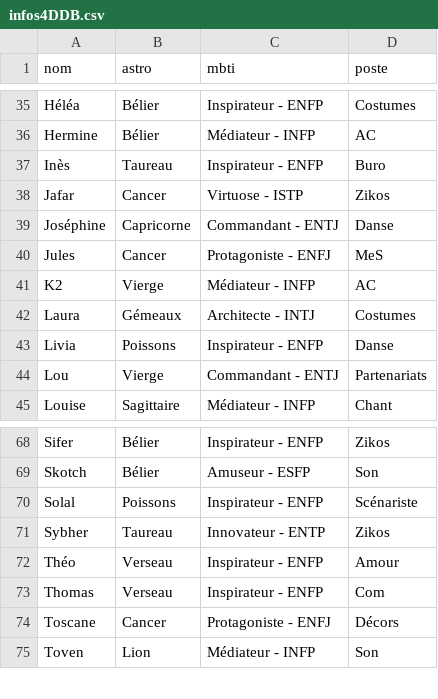
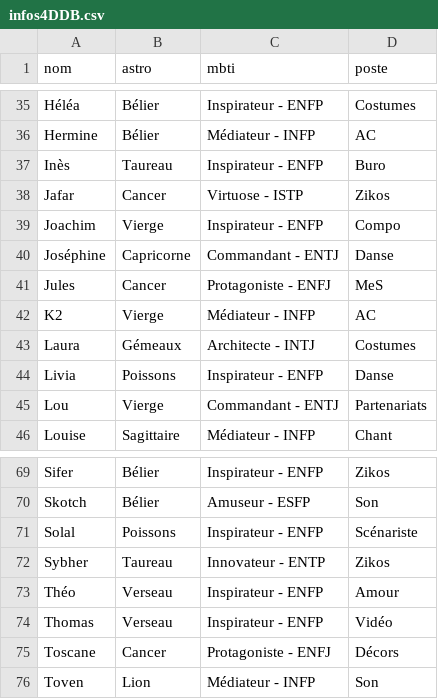
Before and after one commit to commuzlyon/commuz.fr, a CSV file: public/c/commurge/infos4DDB.csv, drawn as a sheet; only a part is shown, gaps mark what is left out.

```diff
--- a/public/c/commurge/infos4DDB.csv
+++ b/public/c/commurge/infos4DDB.csv
@@ -38,2 +38,3 @@ Inès;Taureau;Inspirateur - ENFP;Buro
 Jafar;Cancer;Virtuose - ISTP;Zikos
+Joachim;Vierge;Inspirateur - ENFP;Compo
 Joséphine;Capricorne;Commandant - ENTJ;Danse
@@ -72,3 +73,3 @@ Sybher;Taureau;Innovateur - ENTP;Zikos
 Théo;Verseau;Inspirateur - ENFP;Amour
-Thomas;Verseau;Inspirateur - ENFP;Com
+Thomas;Verseau;Inspirateur - ENFP;Vidéo
 Toscane;Cancer;Protagoniste - ENFJ;Décors
```
Also changed, not shown: public/c/commurge/infos.csv, 2 other files.
